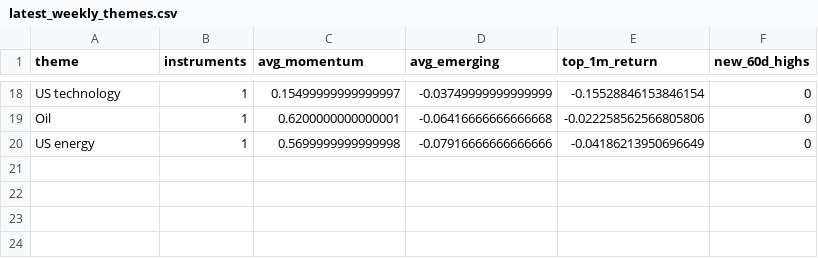
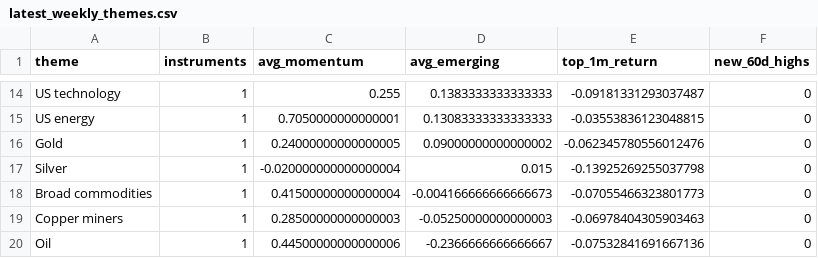
Before and after one commit to MHarvz-Moose/T212_Dashboard, a CSV file: reports/outputs/latest_weekly_themes.csv, drawn as a sheet; only a part is shown, gaps mark what is left out; removed rows and columns are numbered as before the commit, all else as after; the diff covers the shown part only; the diff names each change by its address in the sheet, - before the commit and + after, or states it on an @@ line.

```diff
--- a/reports/outputs/latest_weekly_themes.csv
+++ b/reports/outputs/latest_weekly_themes.csv
-C14 (avg_momentum): 0.15499999999999997
+C14 (avg_momentum): 0.255
-D14 (avg_emerging): -0.03749999999999999
+D14 (avg_emerging): 0.1383333333333333
-E14 (top_1m_return): -0.15528846153846154
+E14 (top_1m_return): -0.09181331293037487
-row 19: Oil | 1 | 0.6200000000000001 | -0.06416666666666668 | -0.022258562566805806 | 0
-C15 (avg_momentum): 0.5699999999999998
+C15 (avg_momentum): 0.7050000000000001
-D15 (avg_emerging): -0.07916666666666666
+D15 (avg_emerging): 0.13083333333333333
-E15 (top_1m_return): -0.04186213950696649
+E15 (top_1m_return): -0.03553836123048815
+row 16: Gold | 1 | 0.24000000000000005 | 0.09000000000000002 | -0.062345780556012476 | 0
+row 17: Silver | 1 | -0.020000000000000004 | 0.015 | -0.13925269255037798 | 0
+row 18: Broad commodities | 1 | 0.41500000000000004 | -0.004166666666666673 | -0.07055466323801773 | 0
+row 19: Copper miners | 1 | 0.28500000000000003 | -0.05250000000000003 | -0.06978404305903463 | 0
+row 20: Oil | 1 | 0.44500000000000006 | -0.2366666666666667 | -0.07532841691667136 | 0
```
Also changed, not shown: 7 added rows, 11 removed rows and 15 edited cells elsewhere in this file, data/price_cache/prices_yfinance.csv, reports/outputs/latest_weekly_signals.csv, 2 other files.
